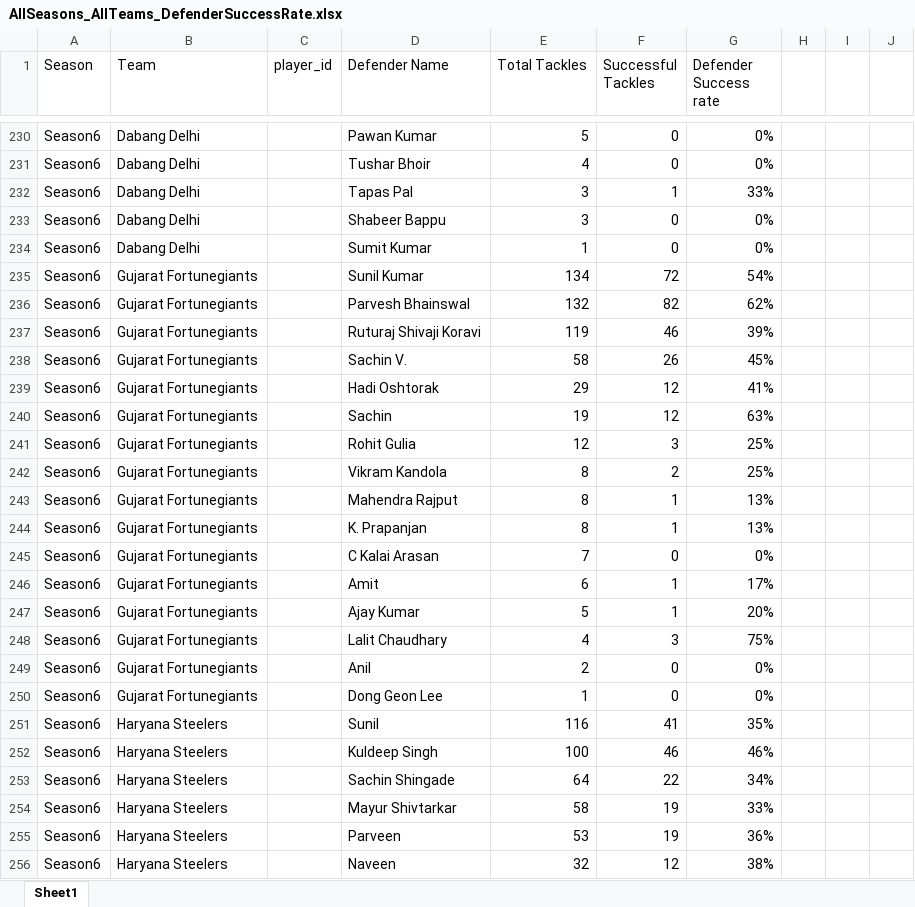
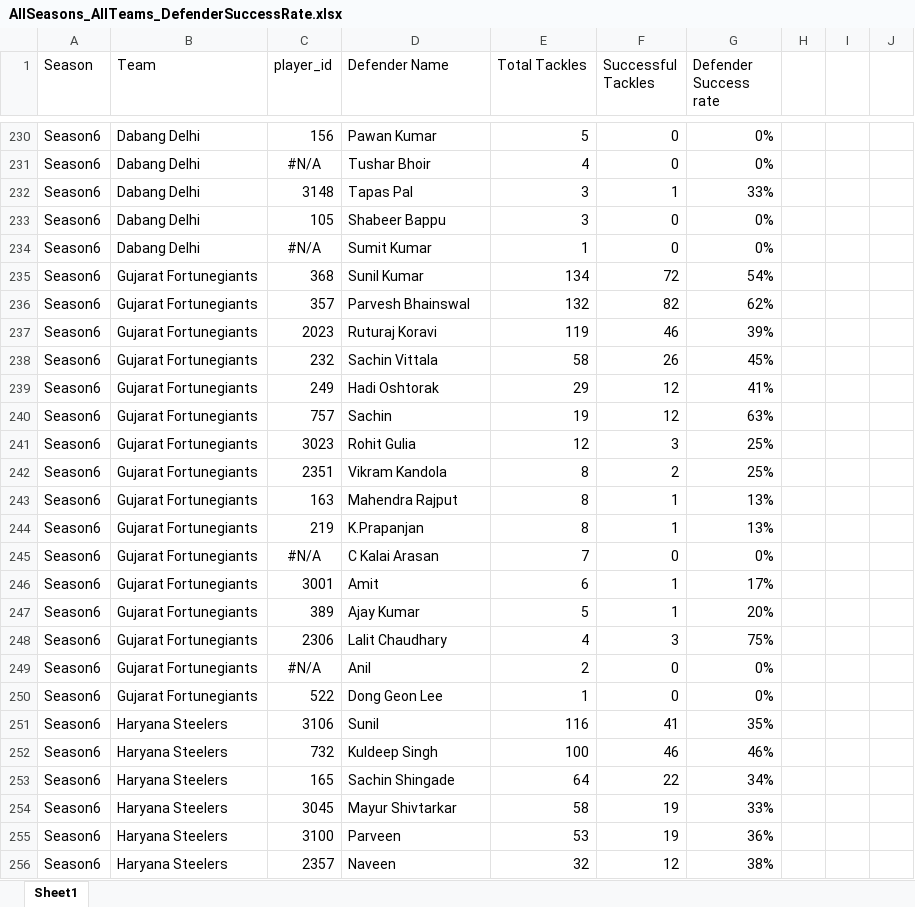
Before and after one commit to kabaddiPy/kabaddiPy, an Excel workbook: pypi/prokabaddidata/1_DATA/DATA__Tableau-Data/Defender_Skills/AllSeasons_AllTeams_DefenderSuccessRate.xlsx, sheet Sheet1, drawn as a sheet; only a part is shown, gaps mark what is left out; values as stored, in another font and other column widths than the file's, no borders; the diff covers the shown part only; the diff names each change by its address in the sheet, - before the commit and + after, or states it on an @@ line.

Commit message:
Update AllSeasons_AllTeams_DefenderSuccessRate.xlsx

```diff
--- a/pypi/prokabaddidata/1_DATA/DATA__Tableau-Data/Defender_Skills/AllSeasons_AllTeams_DefenderSuccessRate.xlsx (sheet Sheet1)
+++ b/pypi/prokabaddidata/1_DATA/DATA__Tableau-Data/Defender_Skills/AllSeasons_AllTeams_DefenderSuccessRate.xlsx (sheet Sheet1)
-C230 (player_id): (empty)
+C230 (player_id): 156
-C231 (player_id): (empty)
+C231 (player_id): #N/A
-C232 (player_id): (empty)
+C232 (player_id): 3148
-C233 (player_id): (empty)
+C233 (player_id): 105
-C234 (player_id): (empty)
+C234 (player_id): #N/A
-C235 (player_id): (empty)
+C235 (player_id): 368
-C236 (player_id): (empty)
+C236 (player_id): 357
-C237 (player_id): (empty)
+C237 (player_id): 2023
-D237 (Defender Name): Ruturaj Shivaji Koravi
+D237 (Defender Name): Ruturaj Koravi
-C238 (player_id): (empty)
+C238 (player_id): 232
-D238 (Defender Name): Sachin V.
+D238 (Defender Name): Sachin Vittala
-C239 (player_id): (empty)
+C239 (player_id): 249
-C240 (player_id): (empty)
+C240 (player_id): 757
-C241 (player_id): (empty)
+C241 (player_id): 3023
-C242 (player_id): (empty)
+C242 (player_id): 2351
-C243 (player_id): (empty)
+C243 (player_id): 163
-C244 (player_id): (empty)
+C244 (player_id): 219
-D244 (Defender Name): K. Prapanjan
+D244 (Defender Name): K.Prapanjan
-C245 (player_id): (empty)
+C245 (player_id): #N/A
-C246 (player_id): (empty)
+C246 (player_id): 3001
-C247 (player_id): (empty)
+C247 (player_id): 389
-C248 (player_id): (empty)
+C248 (player_id): 2306
-C249 (player_id): (empty)
+C249 (player_id): #N/A
-C250 (player_id): (empty)
+C250 (player_id): 522
-C251 (player_id): (empty)
+C251 (player_id): 3106
-C252 (player_id): (empty)
+C252 (player_id): 732
-C253 (player_id): (empty)
+C253 (player_id): 165
-C254 (player_id): (empty)
+C254 (player_id): 3045
-C255 (player_id): (empty)
+C255 (player_id): 3100
-C256 (player_id): (empty)
+C256 (player_id): 2357
```
Also changed, not shown: 1 removed row and 141 edited cells elsewhere in this sheet.
